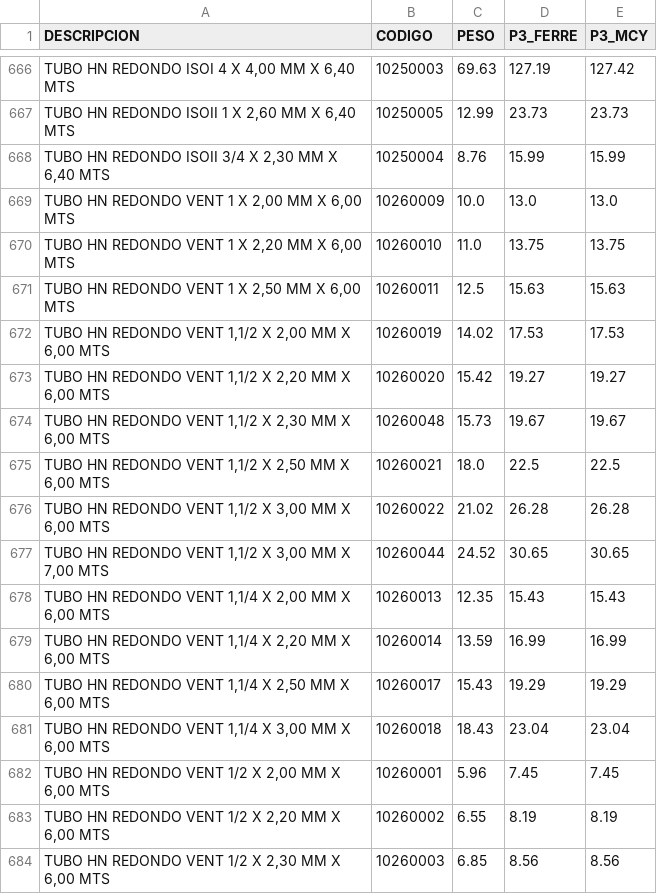
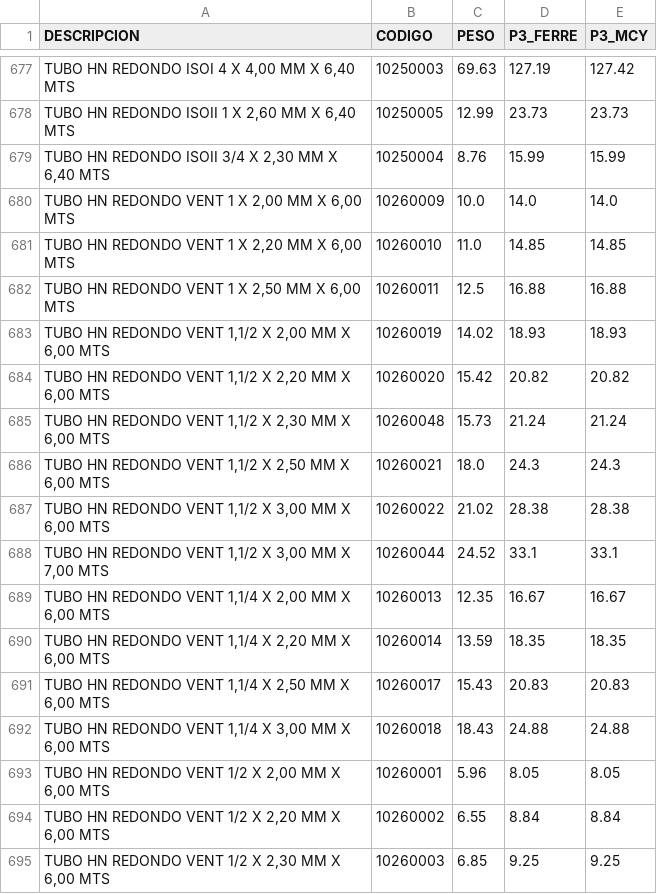
Before and after one commit to Aryana-ia/costeo-compras, a CSV file: data/lista_precios.csv, drawn as a sheet; only a part is shown, gaps mark what is left out; addresses are those after the commit; the diff covers the shown part only; the diff names each change by its address in the sheet, - before the commit and + after, or states it on an @@ line.

Commit message:
Lista de precios: Listado de Precios Nacional Actualizado (19).xlsx

```diff
--- a/data/lista_precios.csv
+++ b/data/lista_precios.csv
-D680 (P3_FERRE): 13.0
+D680 (P3_FERRE): 14.0
-E680 (P3_MCY): 13.0
+E680 (P3_MCY): 14.0
-D681 (P3_FERRE): 13.75
+D681 (P3_FERRE): 14.85
-E681 (P3_MCY): 13.75
+E681 (P3_MCY): 14.85
-D682 (P3_FERRE): 15.63
+D682 (P3_FERRE): 16.88
-E682 (P3_MCY): 15.63
+E682 (P3_MCY): 16.88
-D683 (P3_FERRE): 17.53
+D683 (P3_FERRE): 18.93
-E683 (P3_MCY): 17.53
+E683 (P3_MCY): 18.93
-D684 (P3_FERRE): 19.27
+D684 (P3_FERRE): 20.82
-E684 (P3_MCY): 19.27
+E684 (P3_MCY): 20.82
-D685 (P3_FERRE): 19.67
+D685 (P3_FERRE): 21.24
-E685 (P3_MCY): 19.67
+E685 (P3_MCY): 21.24
-D686 (P3_FERRE): 22.5
+D686 (P3_FERRE): 24.3
-E686 (P3_MCY): 22.5
+E686 (P3_MCY): 24.3
-D687 (P3_FERRE): 26.28
+D687 (P3_FERRE): 28.38
-E687 (P3_MCY): 26.28
+E687 (P3_MCY): 28.38
-D688 (P3_FERRE): 30.65
+D688 (P3_FERRE): 33.1
-E688 (P3_MCY): 30.65
+E688 (P3_MCY): 33.1
-D689 (P3_FERRE): 15.43
+D689 (P3_FERRE): 16.67
-E689 (P3_MCY): 15.43
+E689 (P3_MCY): 16.67
-D690 (P3_FERRE): 16.99
+D690 (P3_FERRE): 18.35
-E690 (P3_MCY): 16.99
+E690 (P3_MCY): 18.35
-D691 (P3_FERRE): 19.29
+D691 (P3_FERRE): 20.83
-E691 (P3_MCY): 19.29
+E691 (P3_MCY): 20.83
-D692 (P3_FERRE): 23.04
+D692 (P3_FERRE): 24.88
-E692 (P3_MCY): 23.04
+E692 (P3_MCY): 24.88
-D693 (P3_FERRE): 7.45
+D693 (P3_FERRE): 8.05
-E693 (P3_MCY): 7.45
+E693 (P3_MCY): 8.05
-D694 (P3_FERRE): 8.19
+D694 (P3_FERRE): 8.84
-E694 (P3_MCY): 8.19
+E694 (P3_MCY): 8.84
-D695 (P3_FERRE): 8.56
+D695 (P3_FERRE): 9.25
-E695 (P3_MCY): 8.56
+E695 (P3_MCY): 9.25
```
Also changed, not shown: 15 added rows, 2 removed rows and 50 edited cells elsewhere in this file.
